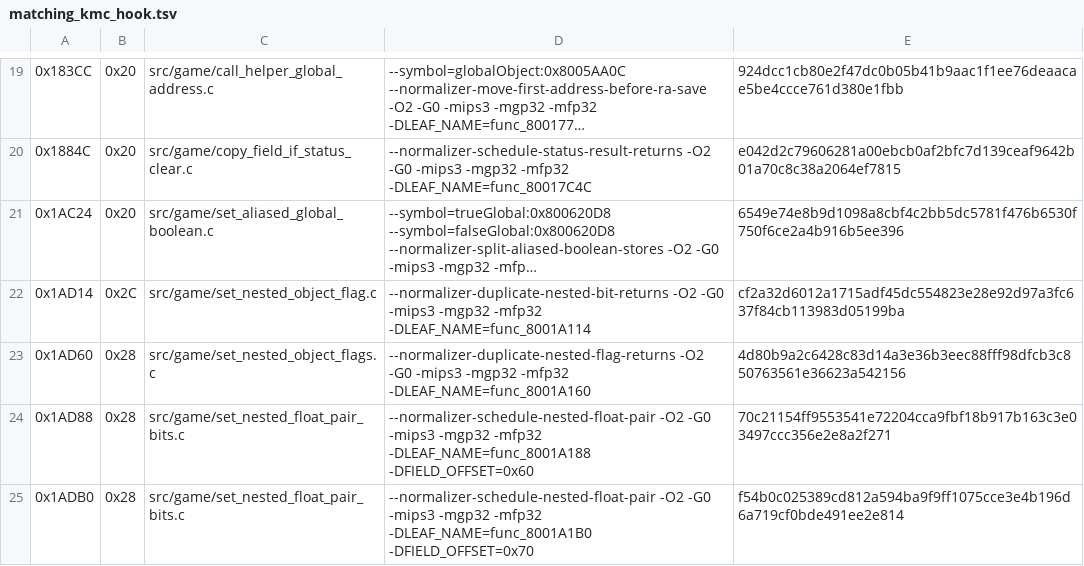
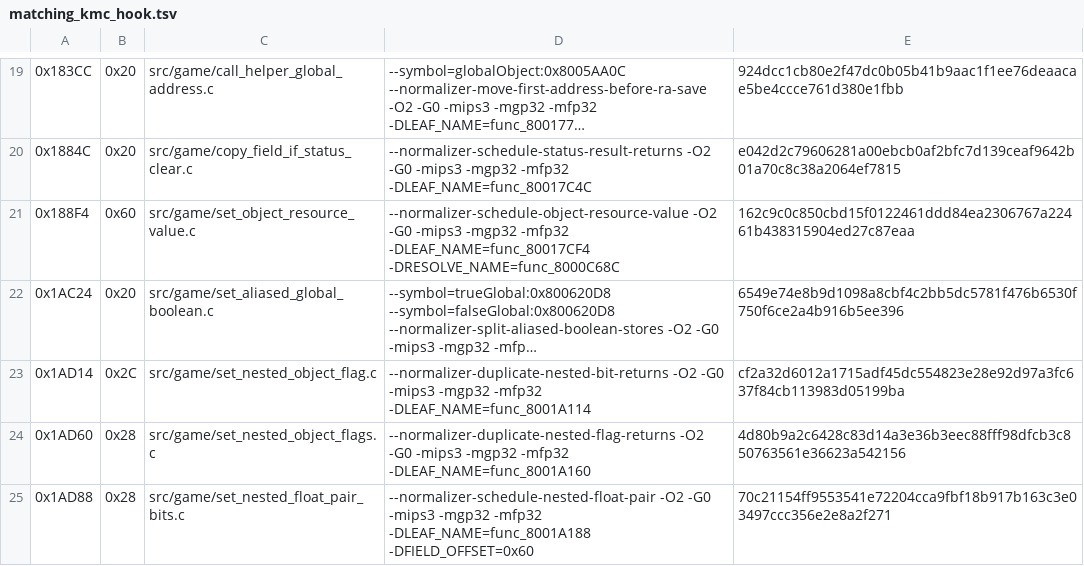
Before and after one commit to TheGh0stShip/Sydney-2000-N64-Prototype, a TSV file: config/matching_kmc_hook.tsv, drawn as a sheet; only a part is shown, gaps mark what is left out; the shorter side is filled out with more unchanged rows; long unchanged cells end in …; the diff names each change by its address in the sheet, - before the commit and + after, or states it on an @@ line.

Commit message:
Match object resource assignment

```diff
--- a/config/matching_kmc_hook.tsv
+++ b/config/matching_kmc_hook.tsv
+row 21: 0x188F4 | 0x60 | src/game/set_object_resource_value.c | --normalizer-schedule-object-resource-value -O2 -G0 -mips3 -mgp32 -mfp32 -DLEAF_NAME=func_80017CF4 -DRESOLVE_NAME=func_8000C68C | 162c9c0c850cbd15f0122461ddd84ea2306767a22461b438315904ed27c87eaa
```
Also changed, not shown: 3 other files.
